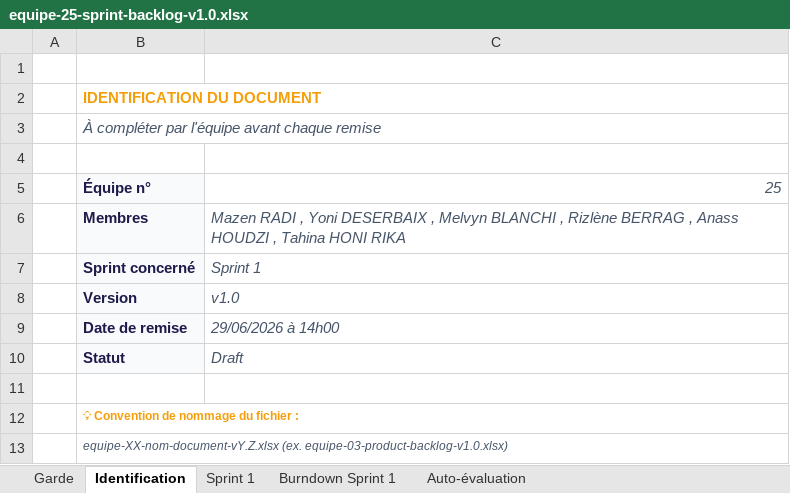
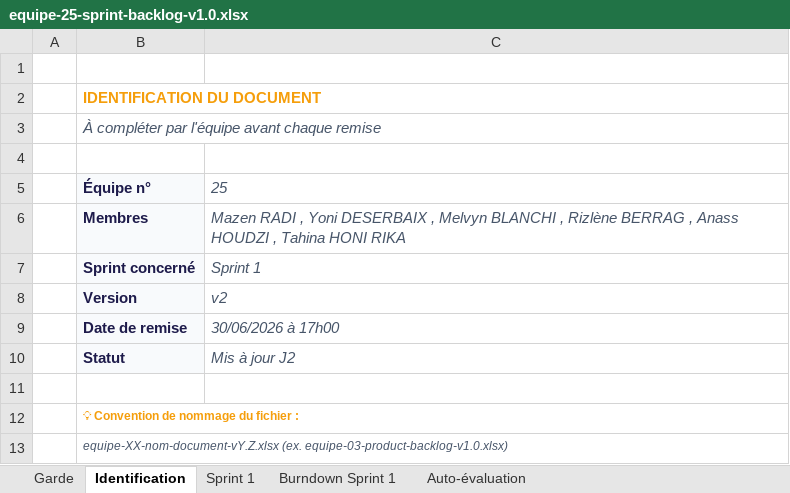
Before and after one commit to KMELZB/apocalipssiGrp25, an Excel workbook: docs/cadrage/equipe-25-sprint-backlog-v1.0.xlsx, sheet Identification, drawn as a sheet; values as stored, in another font and other column widths than the file's, no borders; charts and pictures not drawn; the diff names each change by its address in the sheet, - before the commit and + after, or states it on an @@ line.

```diff
--- a/docs/cadrage/equipe-25-sprint-backlog-v1.0.xlsx (sheet Identification)
+++ b/docs/cadrage/equipe-25-sprint-backlog-v1.0.xlsx (sheet Identification)
-C5 alignment: right
+C5 alignment: left
-C8: v1.0
+C8: v2
-C9: 29/06/2026 à 14h00
+C9: 30/06/2026 à 17h00
-C10: Draft
+C10: Mis à jour J2
```
Also changed, not shown: sheet Sprint 1, sheet Auto-évaluation.
